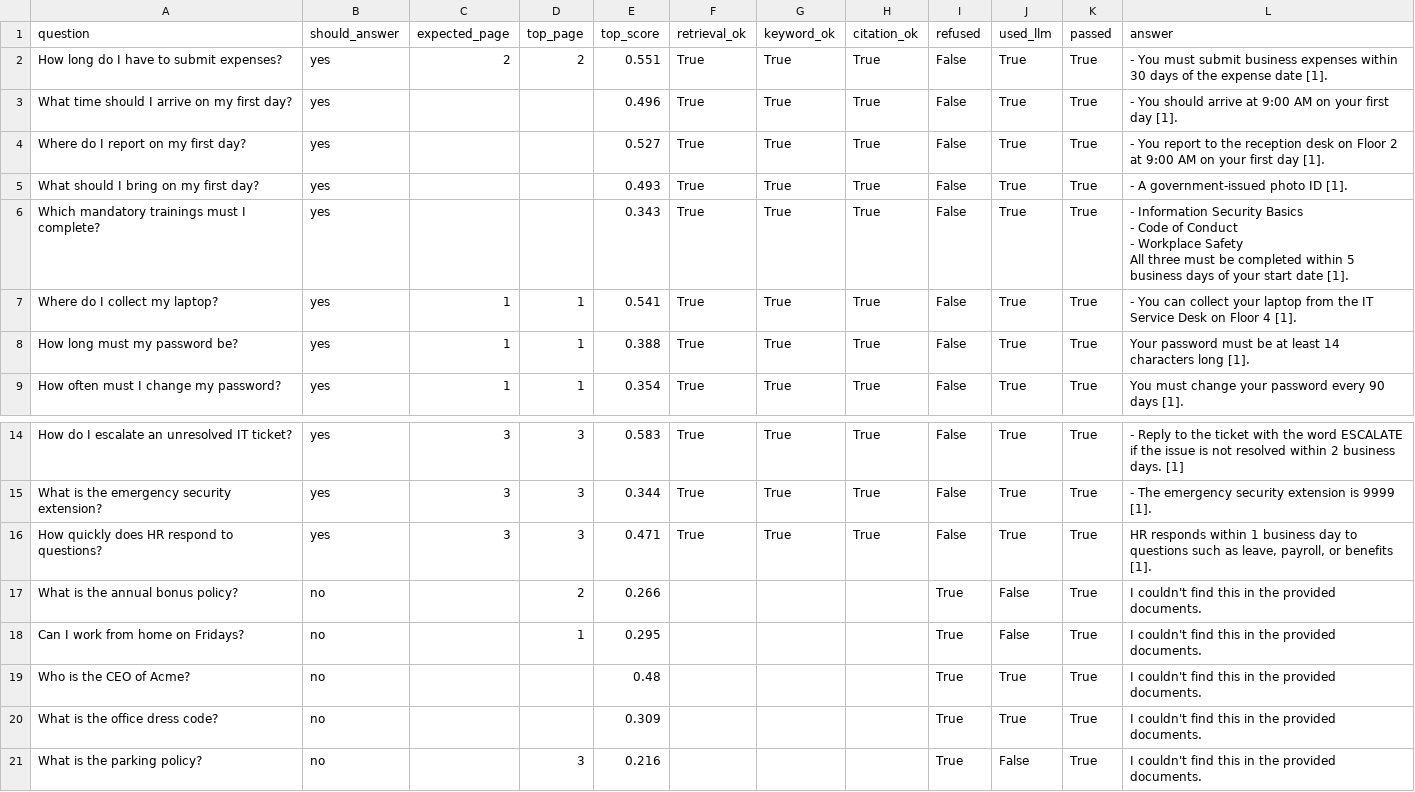
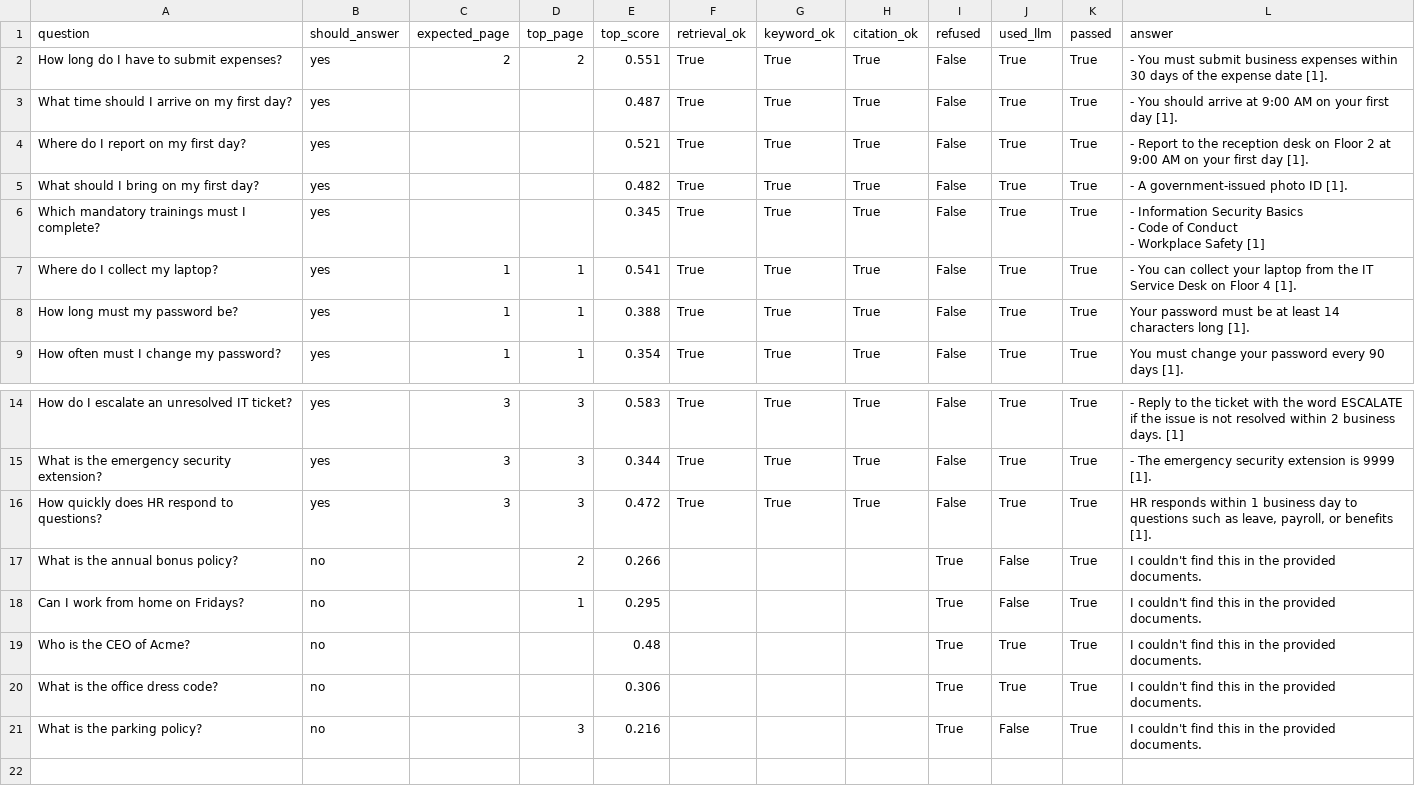
Before and after one commit to Laksh-Bhati/Knwledge-Assistant, a CSV file: eval/results.csv, drawn as a sheet; only a part is shown, gaps mark what is left out.

```diff
--- a/eval/results.csv
+++ b/eval/results.csv
@@ -2,10 +2,8 @@ question,should_answer,expected_page,top_page,top_score,retrieval_ok,keyword_ok,
 How long do I have to submit expenses?,yes,2,2,0.551,True,True,True,False,True,True,- You must submit business expenses within 30 days of the expense date [1].
-What time should I arrive on my first day?,yes,,,0.496,True,True,True,False,True,True,- You should arrive at 9:00 AM on your first day [1].
-Where do I report on my first day?,yes,,,0.527,True,True,True,False,True,True,- You report to the reception desk on Floor 2 at 9:00 AM on your first day [1].
-What should I bring on my first day?,yes,,,0.493,True,True,True,False,True,True,- A government-issued photo ID [1].
-Which mandatory trainings must I complete?,yes,,,0.343,True,True,True,False,True,True,"- Information Security Basics
-- Code of Conduct
-- Workplace Safety
-
-All three must be completed within 5 business days of your start date [1]."
+What time should I arrive on my first day?,yes,,,0.487,True,True,True,False,True,True,- You should arrive at 9:00 AM on your first day [1].
+Where do I report on my first day?,yes,,,0.521,True,True,True,False,True,True,- Report to the reception desk on Floor 2 at 9:00 AM on your first day [1].
+What should I bring on my first day?,yes,,,0.482,True,True,True,False,True,True,- A government-issued photo ID [1].
+Which mandatory trainings must I complete?,yes,,,0.345,True,True,True,False,True,True,"- Information Security Basics
+- Code of Conduct
+- Workplace Safety [1]"
 Where do I collect my laptop?,yes,1,1,0.541,True,True,True,False,True,True,- You can collect your laptop from the IT Service Desk on Floor 4 [1].
@@ -19,3 +17,3 @@ How do I escalate an unresolved IT ticket?,yes,3,3,0.583,True,True,True,False,Tr
 What is the emergency security extension?,yes,3,3,0.344,True,True,True,False,True,True,- The emergency security extension is 9999 [1].
-How quickly does HR respond to questions?,yes,3,3,0.471,True,True,True,False,True,True,"HR responds within 1 business day to questions such as leave, payroll, or benefits [1]."
+How quickly does HR respond to questions?,yes,3,3,0.472,True,True,True,False,True,True,"HR responds within 1 business day to questions such as leave, payroll, or benefits [1]."
 What is the annual bonus policy?,no,,2,0.266,,,,True,False,True,I couldn't find this in the provided documents.
@@ -23,3 +21,3 @@ Can I work from home on Fridays?,no,,1,0.295,,,,True,False,True,I couldn't find
 Who is the CEO of Acme?,no,,,0.48,,,,True,True,True,I couldn't find this in the provided documents.
-What is the office dress code?,no,,,0.309,,,,True,True,True,I couldn't find this in the provided documents.
+What is the office dress code?,no,,,0.306,,,,True,True,True,I couldn't find this in the provided documents.
 What is the parking policy?,no,,3,0.216,,,,True,False,True,I couldn't find this in the provided documents.
```
Also changed, not shown: 4 other files.
